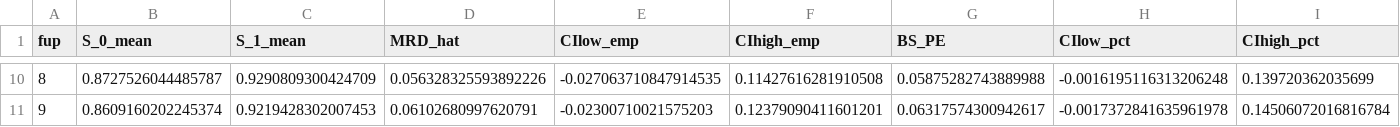
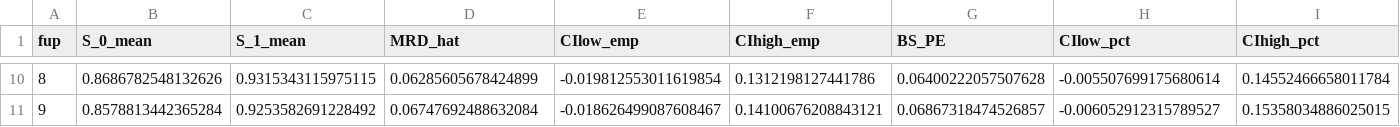
Before and after one commit to flo1met/thesis_TTE, a CSV file: out/Sim1/cumsurvJulia5.csv, drawn as a sheet; only a part is shown, gaps mark what is left out; the diff covers the shown part only.

```diff
--- a/out/Sim1/cumsurvJulia5.csv
+++ b/out/Sim1/cumsurvJulia5.csv
@@ -10,2 +10,2 @@ fup,S_0_mean,S_1_mean,MRD_hat,CIlow_emp,CIhigh_emp,BS_PE,CIlow_pct,CIhigh_pct
-8,0.8727526044485787,0.9290809300424709,0.056328325593892226,-0.027063710847914535,0.11427616281910508,0.05875282743889988,-0.0016195116313206248,0.139720362035699
-9,0.8609160202245374,0.9219428302007453,0.06102680997620791,-0.02300710021575203,0.12379090411601201,0.06317574300942617,-0.0017372841635961978,0.14506072016816784
+8,0.8686782548132626,0.9315343115975115,0.06285605678424899,-0.019812553011619854,0.1312198127441786,0.06400222057507628,-0.005507699175680614,0.14552466658011784
+9,0.8578813442365284,0.9253582691228492,0.06747692488632084,-0.018626499087608467,0.14100676208843121,0.06867318474526857,-0.006052912315789527,0.15358034886025015
```
Also changed, not shown: 64 edited cells elsewhere in this file, out/Sim1/cumsurvJulia1.csv, out/Sim1/cumsurvJulia2.csv, 40 other files.
